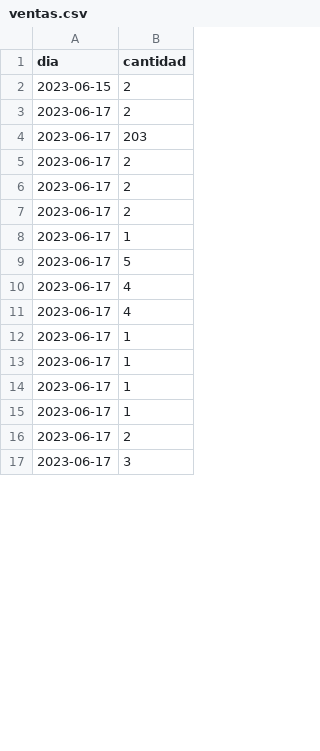
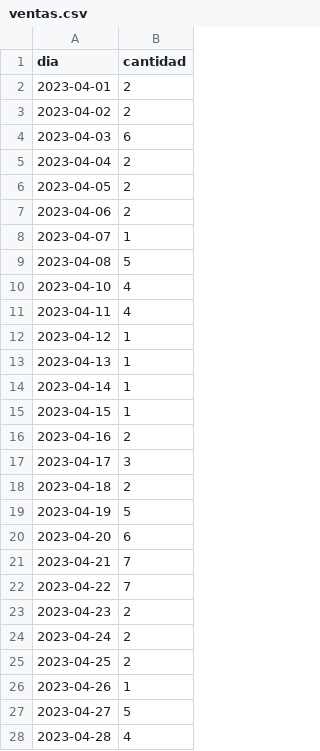
Before and after one commit to JhonnyJR10/csvPos, a CSV file: ventas.csv, drawn as a sheet; only a part is shown; the diff covers the shown part only.

Commit message:
acrualizar

```diff
--- a/ventas.csv
+++ b/ventas.csv
@@ -1,17 +1,28 @@
 dia,cantidad
-2023-06-15,2
-2023-06-17,2
-2023-06-17,203
-2023-06-17,2
-2023-06-17,2
-2023-06-17,2
-2023-06-17,1
-2023-06-17,5
-2023-06-17,4
-2023-06-17,4
-2023-06-17,1
-2023-06-17,1
-2023-06-17,1
-2023-06-17,1
-2023-06-17,2
-2023-06-17,3
+2023-04-01,2
+2023-04-02,2
+2023-04-03,6
+2023-04-04,2
+2023-04-05,2
+2023-04-06,2
+2023-04-07,1
+2023-04-08,5
+2023-04-10,4
+2023-04-11,4
+2023-04-12,1
+2023-04-13,1
+2023-04-14,1
+2023-04-15,1
+2023-04-16,2
+2023-04-17,3
+2023-04-18,2
+2023-04-19,5
+2023-04-20,6
+2023-04-21,7
+2023-04-22,7
+2023-04-23,2
+2023-04-24,2
+2023-04-25,2
+2023-04-26,1
+2023-04-27,5
+2023-04-28,4
```
Also changed, not shown: 34 added rows and 4 edited cells elsewhere in this file.
